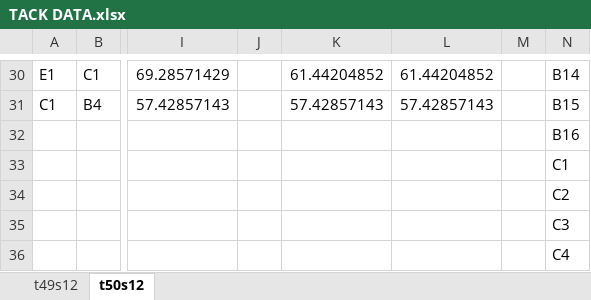
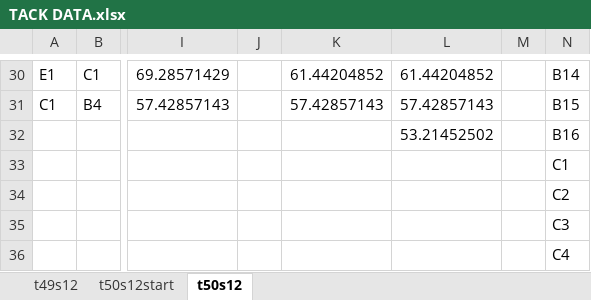
Before and after one commit to ruoyiwang/trains, an Excel workbook: track_data/TACK DATA.xlsx, sheet t50s12, drawn as a sheet; only a part is shown, gaps mark what is left out; values as stored, in another font and other column widths than the file's, no borders; the diff names each change by its address in the sheet, - before the commit and + after, or states it on an @@ line.

```diff
--- a/track_data/TACK DATA.xlsx (sheet t50s12)
+++ b/track_data/TACK DATA.xlsx (sheet t50s12)
+sheet tab: t50s12start
-L32: (empty)
+L32: 53.21452502
```
